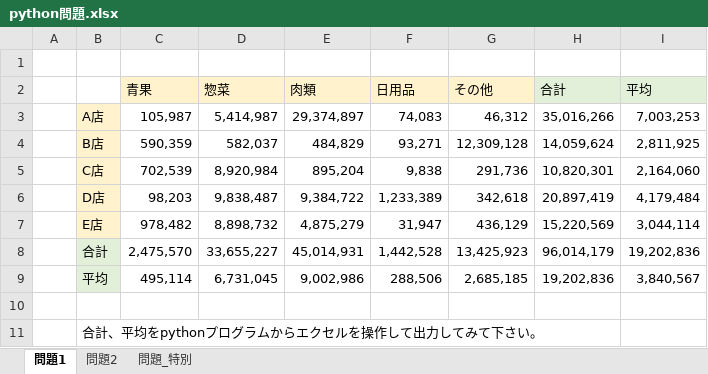
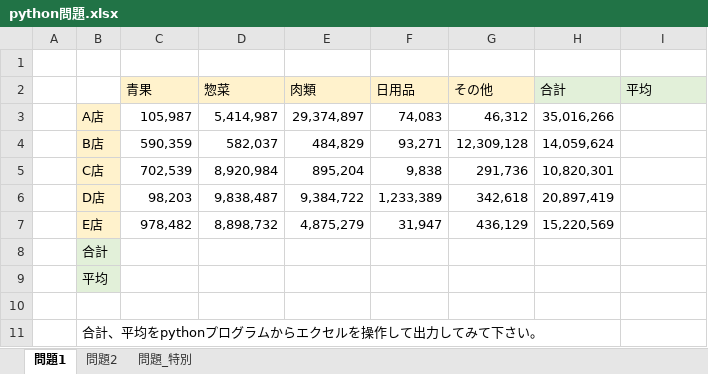
Before and after one commit to Takeshi-Ueki/python_work, an Excel workbook: python問題.xlsx, sheet 問題1, drawn as a sheet; values as stored, in another font and other column widths than the file's, no borders; the diff names each change by its address in the sheet, - before the commit and + after, or states it on an @@ line.

```diff
--- a/python問題.xlsx (sheet 問題1)
+++ b/python問題.xlsx (sheet 問題1)
-I3 (平均): 7,003,253
+I3 (平均): (empty)
-I4 (平均): 2,811,925
+I4 (平均): (empty)
-I5 (平均): 2,164,060
+I5 (平均): (empty)
-I6 (平均): 4,179,484
+I6 (平均): (empty)
-I7 (平均): 3,044,114
+I7 (平均): (empty)
-C8 (青果): 2,475,570
+C8 (青果): (empty)
-D8 (惣菜): 33,655,227
+D8 (惣菜): (empty)
-E8 (肉類): 45,014,931
+E8 (肉類): (empty)
-F8 (日用品): 1,442,528
+F8 (日用品): (empty)
-G8 (その他): 13,425,923
+G8 (その他): (empty)
-H8 (合計): 96,014,179
+H8 (合計): (empty)
-I8 (平均): 19,202,836
+I8 (平均): (empty)
-C9 (青果): 495,114
+C9 (青果): (empty)
-D9 (惣菜): 6,731,045
+D9 (惣菜): (empty)
-E9 (肉類): 9,002,986
+E9 (肉類): (empty)
-F9 (日用品): 288,506
+F9 (日用品): (empty)
-G9 (その他): 2,685,185
+G9 (その他): (empty)
-H9 (合計): 19,202,836
+H9 (合計): (empty)
-I9 (平均): 3,840,567
+I9 (平均): (empty)
```
Also changed, not shown: 2 other files.
